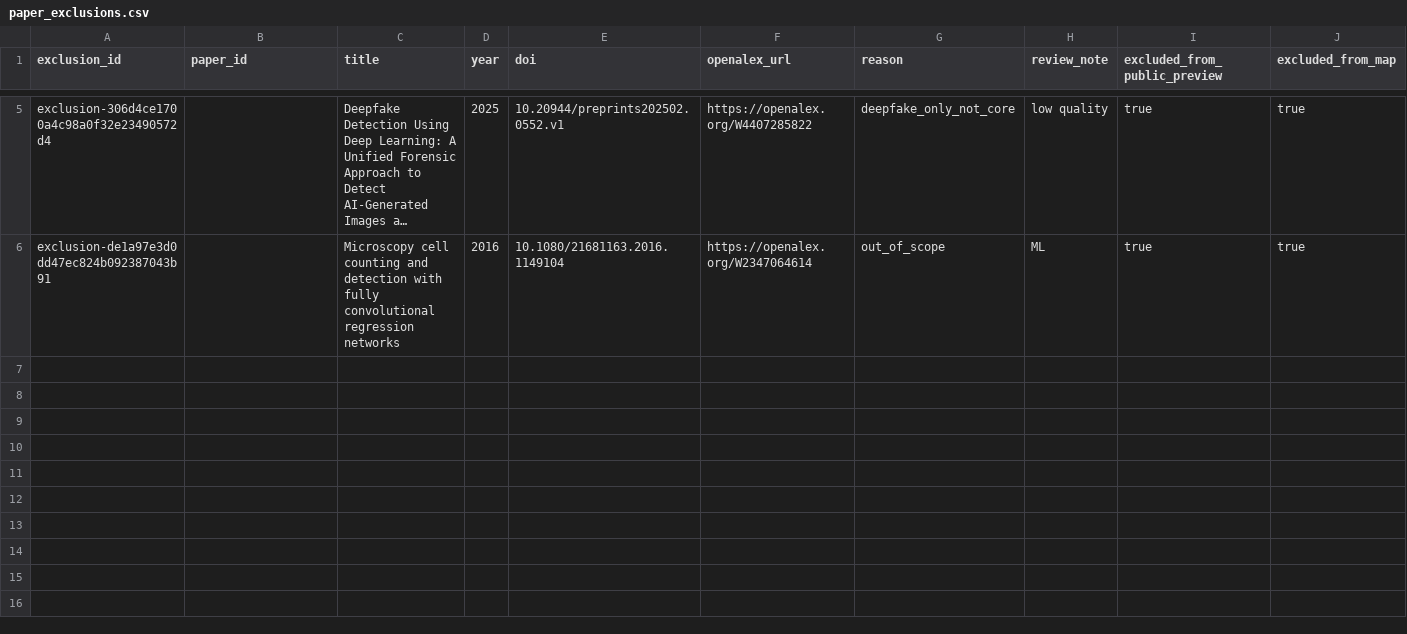
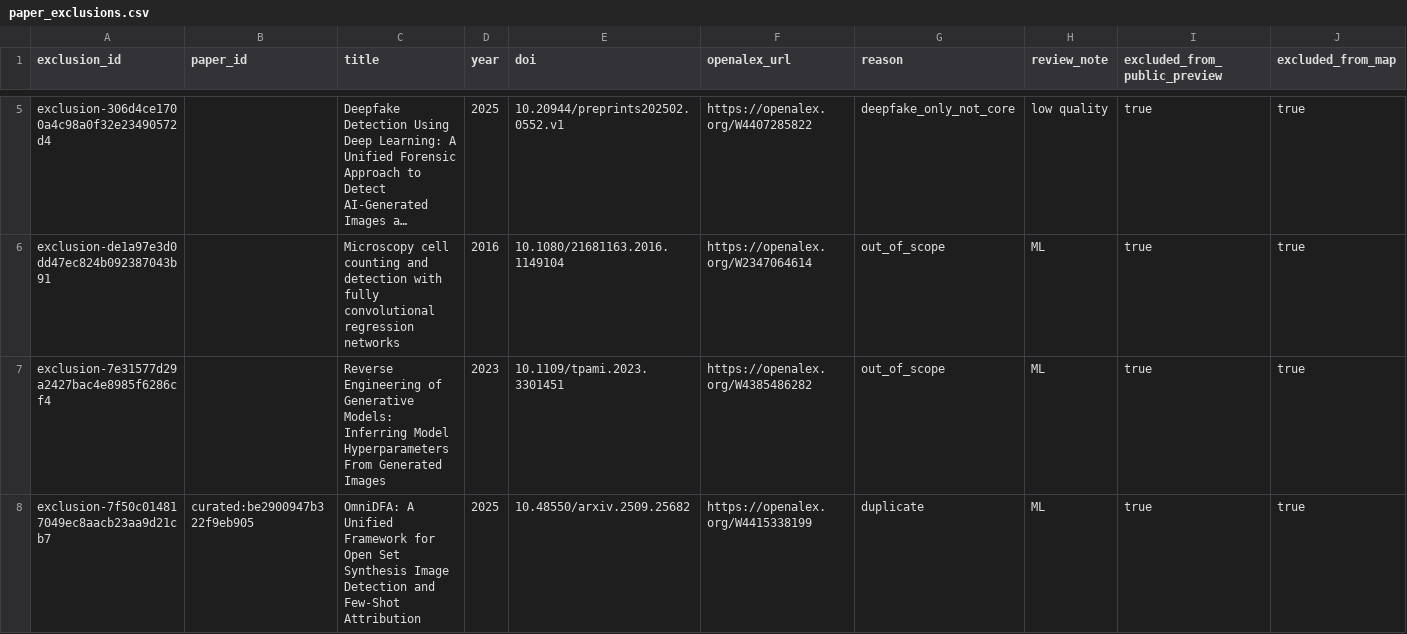
Before and after one commit to meiling-fdu/synthetic-image-research-map, a CSV file: data/curated/paper_exclusions.csv, drawn as a sheet; only a part is shown, gaps mark what is left out; long unchanged cells end in …; rows hold the shown columns only; the diff names each change by its address in the sheet, - before the commit and + after, or states it on an @@ line.

```diff
--- a/data/curated/paper_exclusions.csv
+++ b/data/curated/paper_exclusions.csv
+row 7: exclusion-7e31577d29a2427bac4e8985f6286cf4 |  | Reverse Engineering of Generative Models: Inferring Model Hyperparameters From Generated Images | 2023 | 10.1109/tpami.2023.3301451 | https://openalex.org/W4385486282 | out_of_scope | ML | true | true
+row 8: exclusion-7f50c014817049ec8aacb23aa9d21cb7 | curated:be2900947b322f9eb905 | OmniDFA: A Unified Framework for Open Set Synthesis Image Detection and Few-Shot Attribution | 2025 | 10.48550/arxiv.2509.25682 | https://openalex.org/W4415338199 | duplicate | ML | true | true
```
Also changed, not shown: data/manual/high_risk_marker_review.csv, data/manual/key_paper_coverage_report.csv, 5 other files.
